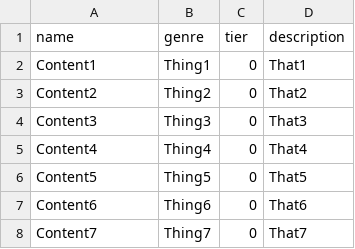
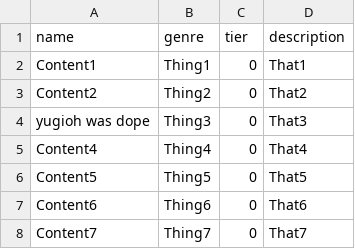
Before and after one commit to bjohnst1998/file_pull_test, a CSV file: testCSV - Sheet1.csv, drawn as a sheet; only a part is shown.

Commit message:
Update testCSV - Sheet1.csv

```diff
--- a/testCSV - Sheet1.csv
+++ b/testCSV - Sheet1.csv
@@ -3,3 +3,3 @@ Content1,Thing1,0,That1
 Content2,Thing2,0,That2
-Content3,Thing3,0,That3
+yugioh was dope,Thing3,0,That3
 Content4,Thing4,0,That4
```
